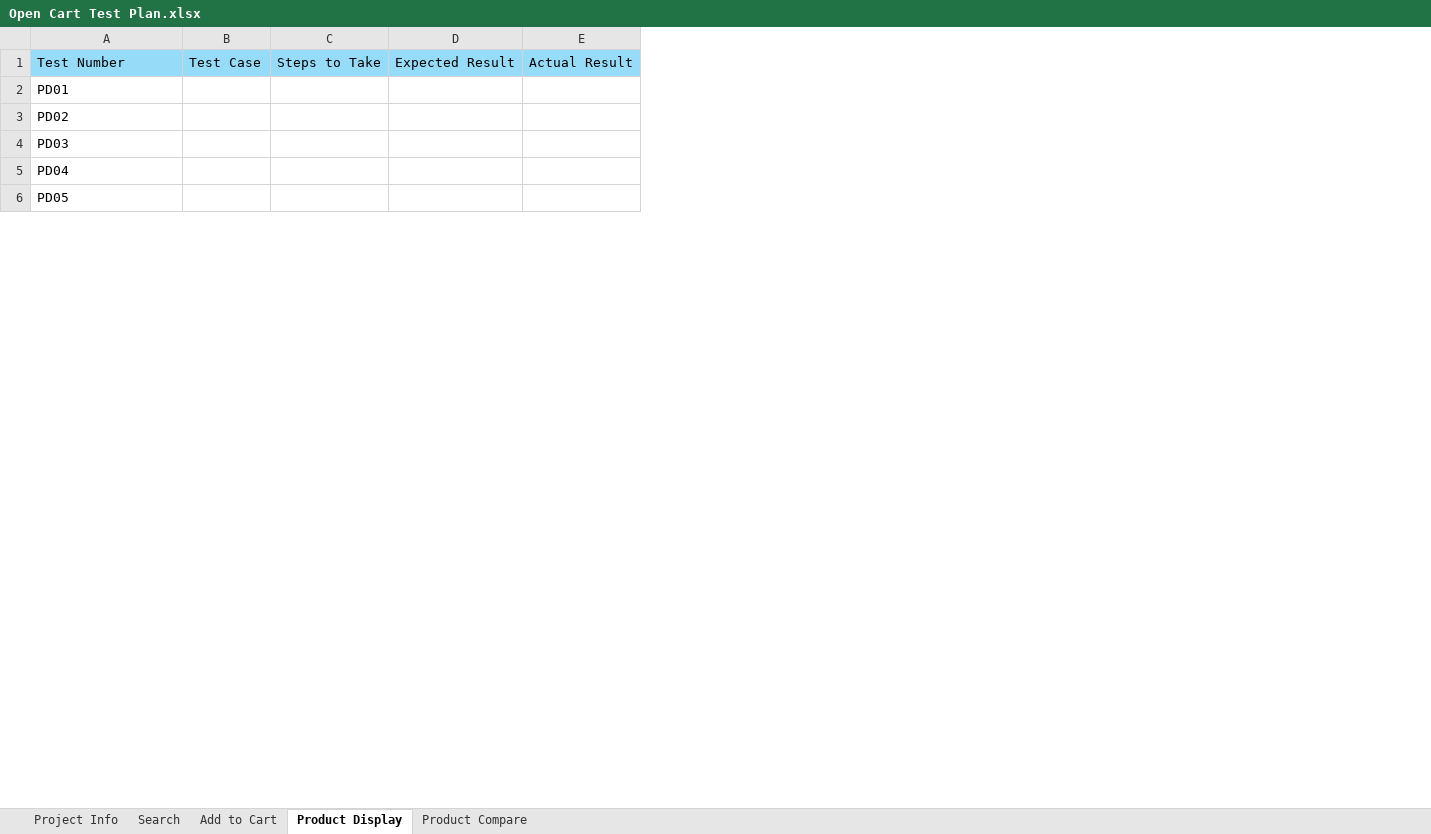
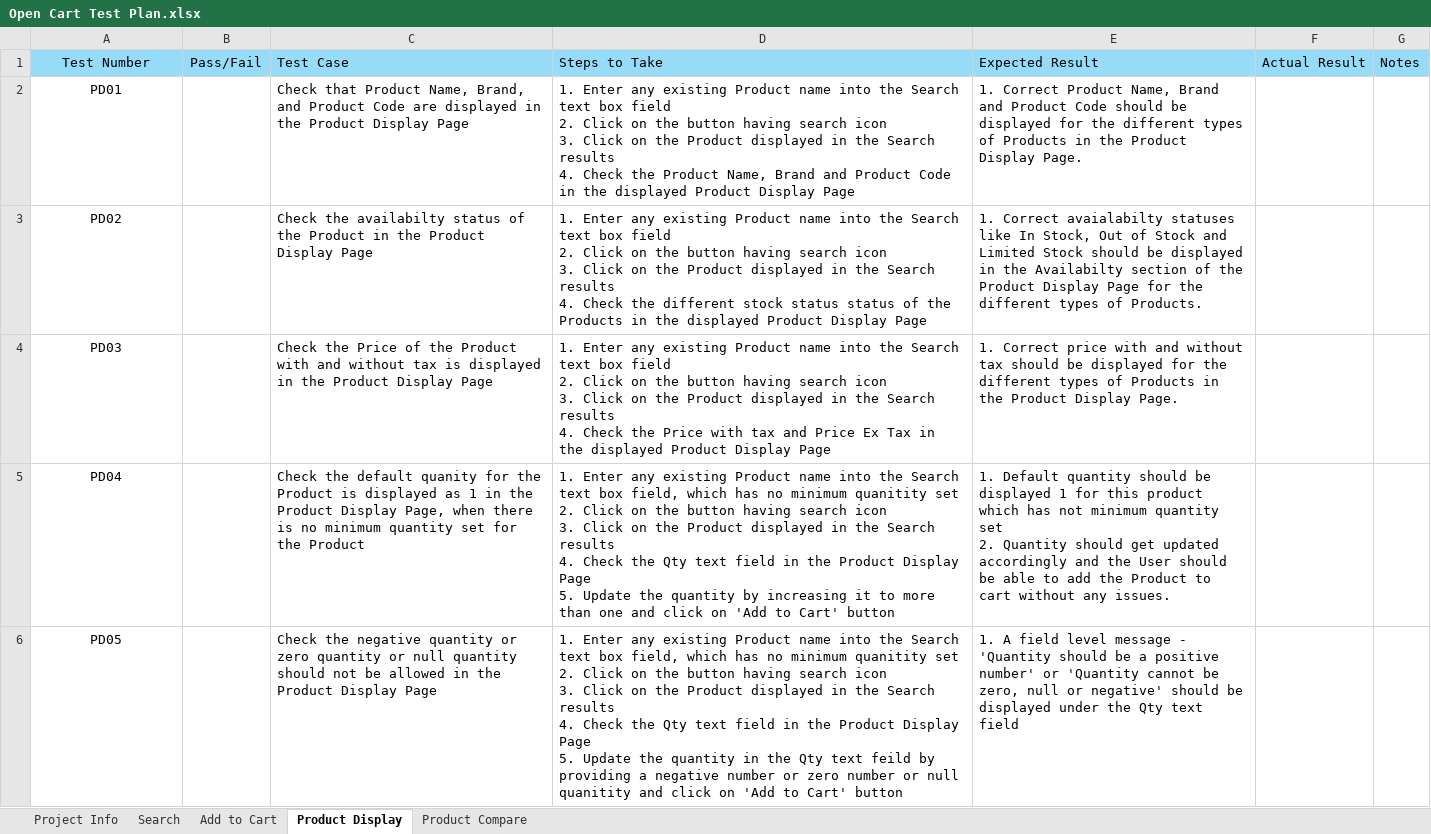
Before and after one commit to DeanTReid/QA-Projects, an Excel workbook: Open Cart/Open Cart Test Plan.xlsx, sheet Product Display, drawn as a sheet; only a part is shown; values as stored, in another font and other column widths than the file's, no borders; conditional formats not drawn; removed rows and columns are numbered as before the commit, all else as after; ↵ is a line break in a cell; the diff covers the shown part only; the diff names each change by its address in the sheet, - before the commit and + after, or states it on an @@ line.

Commit message:
Update Open Cart Test Plan.xlsx
Plan updated to most recent version

```diff
--- a/Open Cart/Open Cart Test Plan.xlsx (sheet Product Display)
+++ b/Open Cart/Open Cart Test Plan.xlsx (sheet Product Display)
-column B, row 1: Test Case
-column C, row 1: Steps to Take
-column D, row 1: Expected Result
+column B, row 1: Pass/Fail
+column C, rows 1-6: Test Case | Check that Product Name, Brand, and Product Code are displayed in the Product Display Page | Check the availabilty status of the Product in the Product Display Page | Check the Price of the Product with and without tax is displayed in the Product Display Page | Check the default quanity for the Product is displayed as 1 in the Product Display Page, when there is no minimum quantity set for the Product | Check the negative quantity or zero quantity or null quantity should not be allowed in the Product Display Page
+column D, rows 1-6: Steps to Take | 1. Enter any existing Product name into the Search text box field ↵ 2. Click on the button having search icon ↵ 3. Click on the Product displayed in the Search results ↵ 4. Check the Product Name, Brand and Product Code in the displayed Product Display Page | 1. Enter any existing Product name into the Search text box field ↵ 2. Click on the button having search icon ↵ 3. Click on the Product displayed in the Search results ↵ 4. Check the different stock status status of the Products in the displayed Product Display Page | 1. Enter any existing Product name into the Search text box field ↵ 2. Click on the button having search icon ↵ 3. Click on the Product displayed in the Search results ↵ 4. Check the Price with tax and Price Ex Tax in the displayed Product Display Page | 1. Enter any existing Product name into the Search text box field, which has no minimum quanitity set ↵ 2. Click on the button having search icon ↵ 3. Click on the Product displayed in the Search results ↵ 4. Check the Qty text field in the Product Display Page ↵ 5. Update the quantity by increasing it to more than one and click on 'Add to Cart' button | 1. Enter any existing Product name into the Search text box field, which has no minimum quanitity set ↵ 2. Click on the button having search icon ↵ 3. Click on the Product displayed in the Search results ↵ 4. Check the Qty text field in the Product Display Page ↵ 5. Update the quantity in the Qty text feild by providing a negative number or zero number or null quanitity and click on 'Add to Cart' button
+column E, rows 1-6: Expected Result | 1. Correct Product Name, Brand and Product Code should be displayed for the different types of Products in the Product Display Page. | 1. Correct avaialabilty statuses like In Stock, Out of Stock and Limited Stock should be displayed in the Availabilty section of the Product Display Page for the different types of Products. | 1. Correct price with and without tax should be displayed for the different types of Products in the Product Display Page. | 1. Default quantity should be displayed 1 for this product which has not minimum quantity set ↵ 2. Quantity should get updated accordingly and the User should be able to add the Product to cart without any issues. | 1. A field level message - 'Quantity should be a positive number' or 'Quantity cannot be zero, null or negative' should be displayed under the Qty text field
+column G, row 1: Notes
-A1:A6 alignment: left
+A1:A6 alignment: center
```
Also changed, not shown: 11 added rows and cell formats elsewhere in this sheet, sheet Product Compare, sheet Add to Cart, sheet Search, sheet Project Info.
